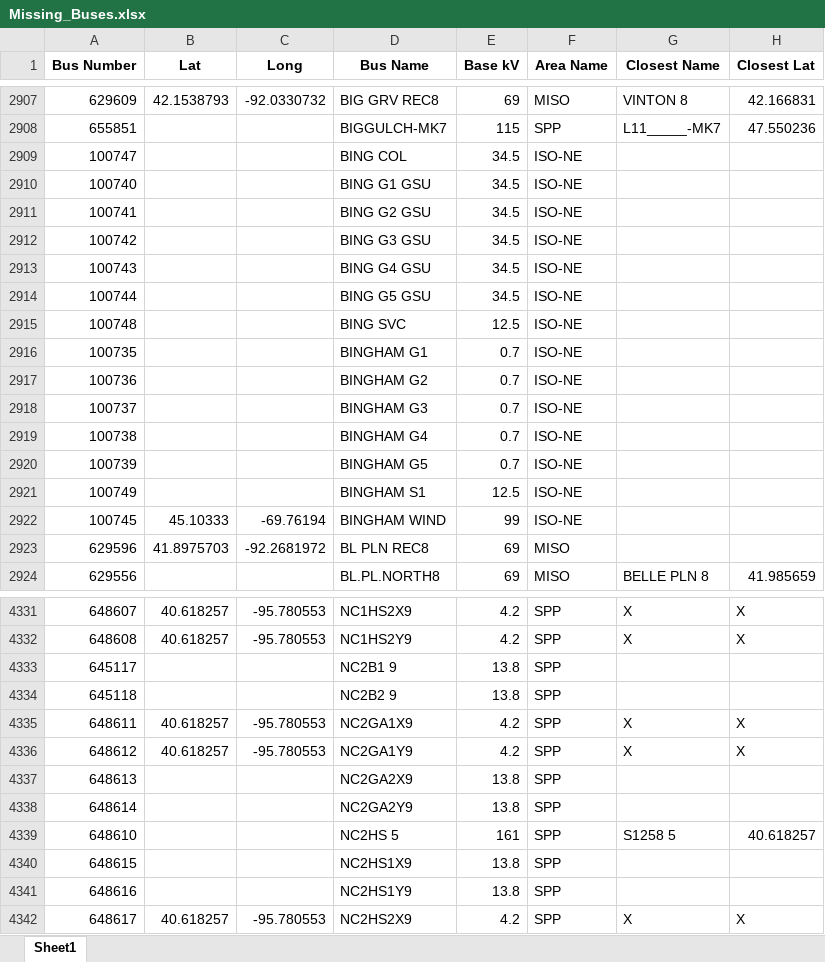
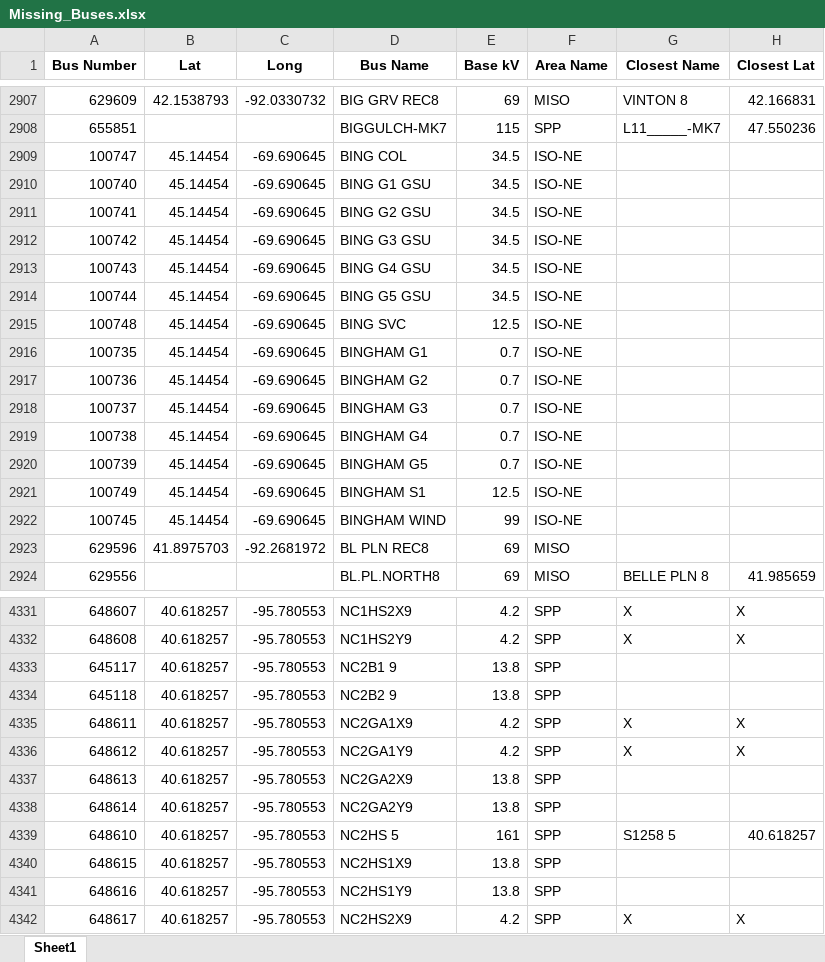
Before and after one commit to skasarab1/2025research, an Excel workbook: Missing_Buses.xlsx, sheet Sheet1, drawn as a sheet; only a part is shown, gaps mark what is left out; values as stored, in another font and other column widths than the file's, no borders; the diff covers the shown part only; the diff names each change by its address in the sheet, - before the commit and + after, or states it on an @@ line.

```diff
--- a/Missing_Buses.xlsx (sheet Sheet1)
+++ b/Missing_Buses.xlsx (sheet Sheet1)
-B2909:B2921 (Lat): (empty)
+B2909:B2921 (Lat): 45.14454
-C2909:C2921 (Long): (empty)
+C2909:C2921 (Long): -69.690645
-B2922 (Lat): 45.10333
+B2922 (Lat): 45.14454
-C2922 (Long): -69.76194
+C2922 (Long): -69.690645
-B4333:B4334 (Lat): (empty)
+B4333:B4334 (Lat): 40.618257
-C4333:C4334 (Long): (empty)
+C4333:C4334 (Long): -95.780553
-B4337:B4341 (Lat): (empty)
+B4337:B4341 (Lat): 40.618257
-C4337:C4341 (Long): (empty)
+C4337:C4341 (Long): -95.780553
```
Also changed, not shown: 316 edited cells elsewhere in this sheet.
